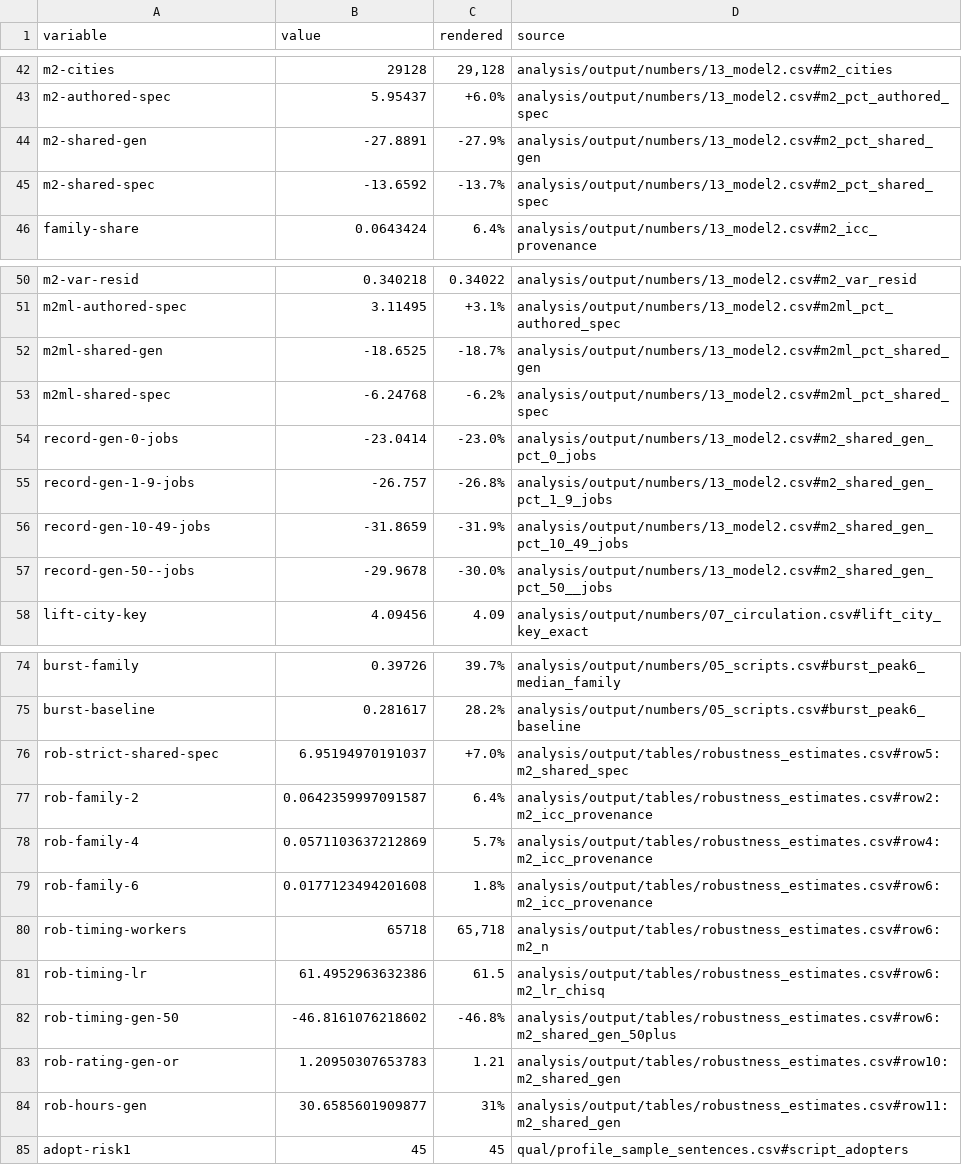
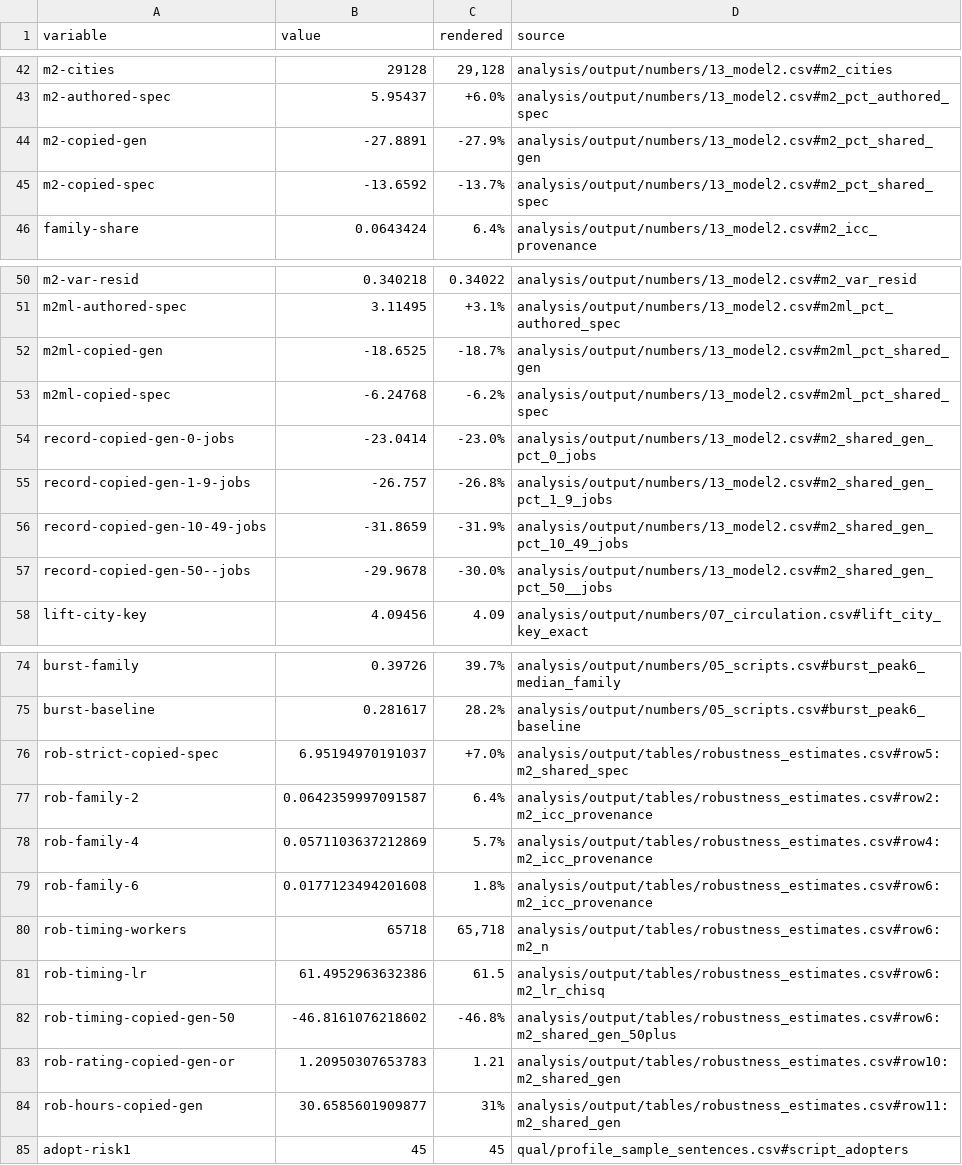
Before and after one commit to julianprester/dpkw-text-reuse, a CSV file: analysis/output/paper/number_audit.csv, drawn as a sheet; only a part is shown, gaps mark what is left out.

Commit message:
rename: shared-generic/specific to copied-generic/specific

```diff
--- a/analysis/output/paper/number_audit.csv
+++ b/analysis/output/paper/number_audit.csv
@@ -43,4 +43,4 @@ m2-cities,29128,"29,128",analysis/output/numbers/13_model2.csv#m2_cities
 m2-authored-spec,5.95437,+6.0%,analysis/output/numbers/13_model2.csv#m2_pct_authored_spec
-m2-shared-gen,-27.8891,-27.9%,analysis/output/numbers/13_model2.csv#m2_pct_shared_gen
-m2-shared-spec,-13.6592,-13.7%,analysis/output/numbers/13_model2.csv#m2_pct_shared_spec
+m2-copied-gen,-27.8891,-27.9%,analysis/output/numbers/13_model2.csv#m2_pct_shared_gen
+m2-copied-spec,-13.6592,-13.7%,analysis/output/numbers/13_model2.csv#m2_pct_shared_spec
 family-share,0.0643424,6.4%,analysis/output/numbers/13_model2.csv#m2_icc_provenance
@@ -51,8 +51,8 @@ m2-var-resid,0.340218,0.34022,analysis/output/numbers/13_model2.csv#m2_var_resid
 m2ml-authored-spec,3.11495,+3.1%,analysis/output/numbers/13_model2.csv#m2ml_pct_authored_spec
-m2ml-shared-gen,-18.6525,-18.7%,analysis/output/numbers/13_model2.csv#m2ml_pct_shared_gen
-m2ml-shared-spec,-6.24768,-6.2%,analysis/output/numbers/13_model2.csv#m2ml_pct_shared_spec
-record-gen-0-jobs,-23.0414,-23.0%,analysis/output/numbers/13_model2.csv#m2_shared_gen_pct_0_jobs
-record-gen-1-9-jobs,-26.757,-26.8%,analysis/output/numbers/13_model2.csv#m2_shared_gen_pct_1_9_jobs
-record-gen-10-49-jobs,-31.8659,-31.9%,analysis/output/numbers/13_model2.csv#m2_shared_gen_pct_10_49_jobs
-record-gen-50--jobs,-29.9678,-30.0%,analysis/output/numbers/13_model2.csv#m2_shared_gen_pct_50__jobs
+m2ml-copied-gen,-18.6525,-18.7%,analysis/output/numbers/13_model2.csv#m2ml_pct_shared_gen
+m2ml-copied-spec,-6.24768,-6.2%,analysis/output/numbers/13_model2.csv#m2ml_pct_shared_spec
+record-copied-gen-0-jobs,-23.0414,-23.0%,analysis/output/numbers/13_model2.csv#m2_shared_gen_pct_0_jobs
+record-copied-gen-1-9-jobs,-26.757,-26.8%,analysis/output/numbers/13_model2.csv#m2_shared_gen_pct_1_9_jobs
+record-copied-gen-10-49-jobs,-31.8659,-31.9%,analysis/output/numbers/13_model2.csv#m2_shared_gen_pct_10_49_jobs
+record-copied-gen-50--jobs,-29.9678,-30.0%,analysis/output/numbers/13_model2.csv#m2_shared_gen_pct_50__jobs
 lift-city-key,4.09456,4.09,analysis/output/numbers/07_circulation.csv#lift_city_key_exact
@@ -75,3 +75,3 @@ burst-family,0.39726,39.7%,analysis/output/numbers/05_scripts.csv#burst_peak6_me
 burst-baseline,0.281617,28.2%,analysis/output/numbers/05_scripts.csv#burst_peak6_baseline
-rob-strict-shared-spec,6.95194970191037,+7.0%,analysis/output/tables/robustness_estimates.csv#row5:m2_shared_spec
+rob-strict-copied-spec,6.95194970191037,+7.0%,analysis/output/tables/robustness_estimates.csv#row5:m2_shared_spec
 rob-family-2,0.0642359997091587,6.4%,analysis/output/tables/robustness_estimates.csv#row2:m2_icc_provenance
@@ -81,5 +81,5 @@ rob-timing-workers,65718,"65,718",analysis/output/tables/robustness_estimates.cs
 rob-timing-lr,61.4952963632386,61.5,analysis/output/tables/robustness_estimates.csv#row6:m2_lr_chisq
-rob-timing-gen-50,-46.8161076218602,-46.8%,analysis/output/tables/robustness_estimates.csv#row6:m2_shared_gen_50plus
-rob-rating-gen-or,1.20950307653783,1.21,analysis/output/tables/robustness_estimates.csv#row10:m2_shared_gen
-rob-hours-gen,30.6585601909877,31%,analysis/output/tables/robustness_estimates.csv#row11:m2_shared_gen
+rob-timing-copied-gen-50,-46.8161076218602,-46.8%,analysis/output/tables/robustness_estimates.csv#row6:m2_shared_gen_50plus
+rob-rating-copied-gen-or,1.20950307653783,1.21,analysis/output/tables/robustness_estimates.csv#row10:m2_shared_gen
+rob-hours-copied-gen,30.6585601909877,31%,analysis/output/tables/robustness_estimates.csv#row11:m2_shared_gen
 adopt-risk1,45,45,qual/profile_sample_sentences.csv#script_adopters
```
Also changed, not shown: analysis/output/paper/input_snapshot.csv, 15 other files.
